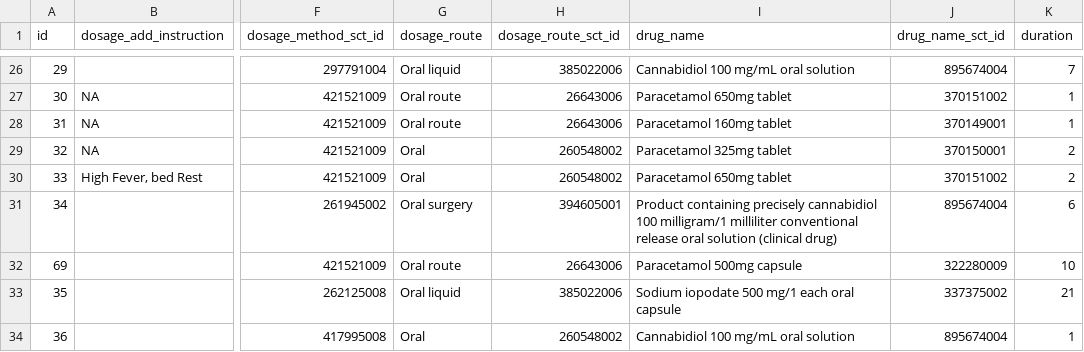
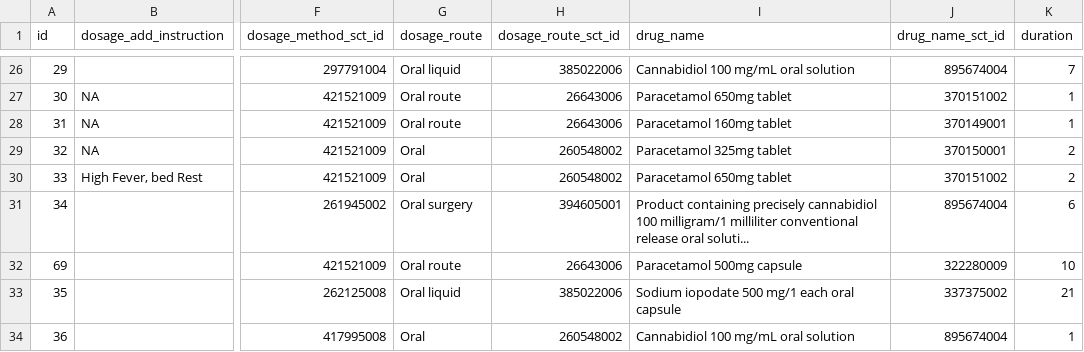
Before and after one commit to sanskar9415/Building-ocr, a CSV file: Backend/prescription_medication_report.csv, drawn as a sheet; only a part is shown, gaps mark what is left out; the diff covers the shown part only; the diff names each change by its address in the sheet, - before the commit and + after, or states it on an @@ line.

```diff
--- a/Backend/prescription_medication_report.csv
+++ b/Backend/prescription_medication_report.csv
-I31 (drug_name): …release oral solution (clinical drug)
+I31 (drug_name): …release oral soluti...
```
Also changed, not shown: 7 edited cells elsewhere in this file, Backend/prescription_condition_report.csv, 7 other files.
